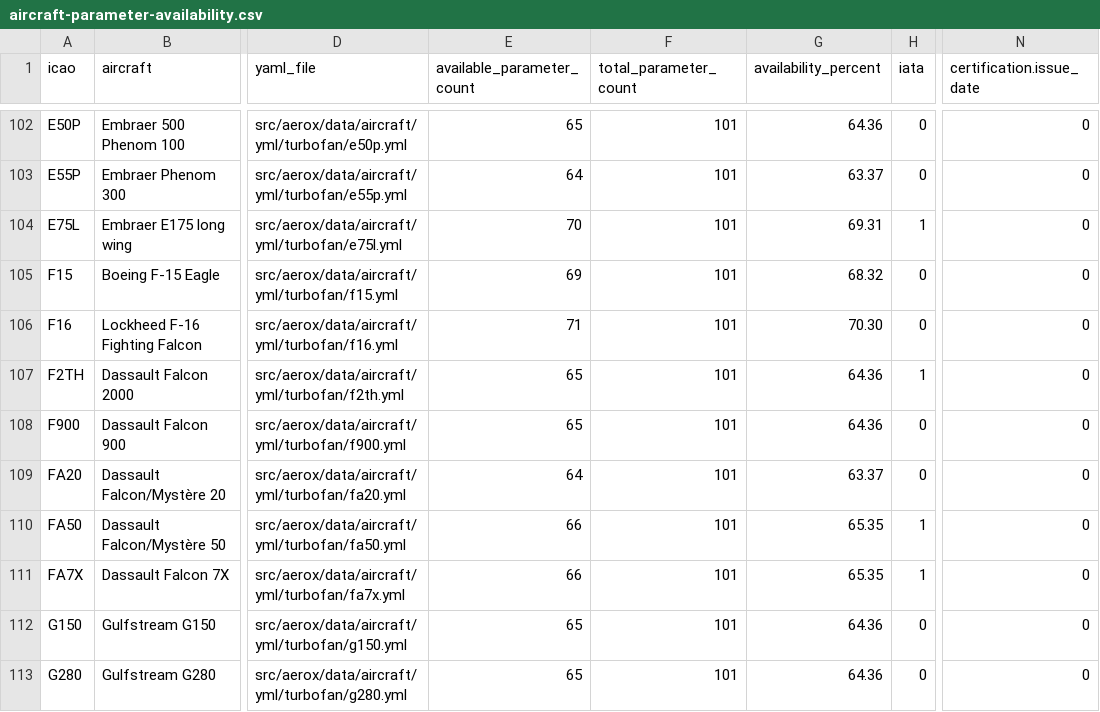
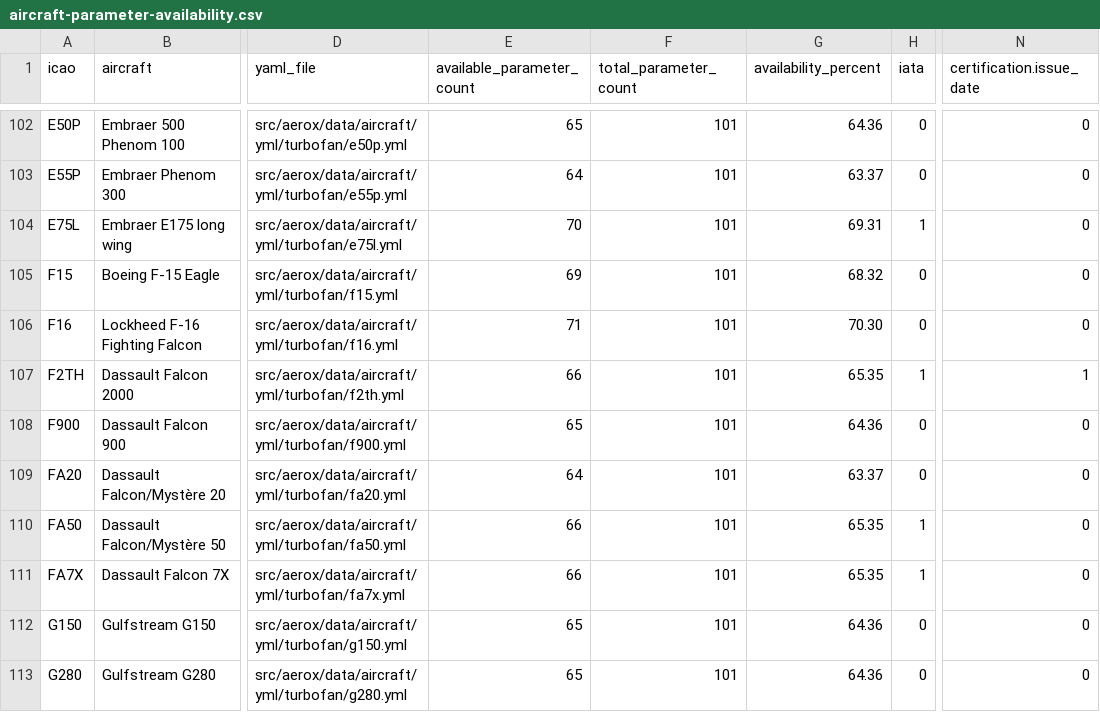
Before and after one commit to open-aviation/aerox, a CSV file: src/aerox/data/aircraft/aircraft-parameter-availability.csv, drawn as a sheet; only a part is shown, gaps mark what is left out; the diff names each change by its address in the sheet, - before the commit and + after, or states it on an @@ line.

Commit message:
Cite the newest EASA issues for A.064, A.008, IM.A.070 and IM.A.570

```diff
--- a/src/aerox/data/aircraft/aircraft-parameter-availability.csv
+++ b/src/aerox/data/aircraft/aircraft-parameter-availability.csv
-E107 (available_parameter_count): 65
+E107 (available_parameter_count): 66
-G107 (availability_percent): 64.36
+G107 (availability_percent): 65.35
-N107 (certification.issue_date): 0
+N107 (certification.issue_date): 1
```
Also changed, not shown: sources/geometry/airbus-subtype-engine-mapping.tsv, 28 other files.
